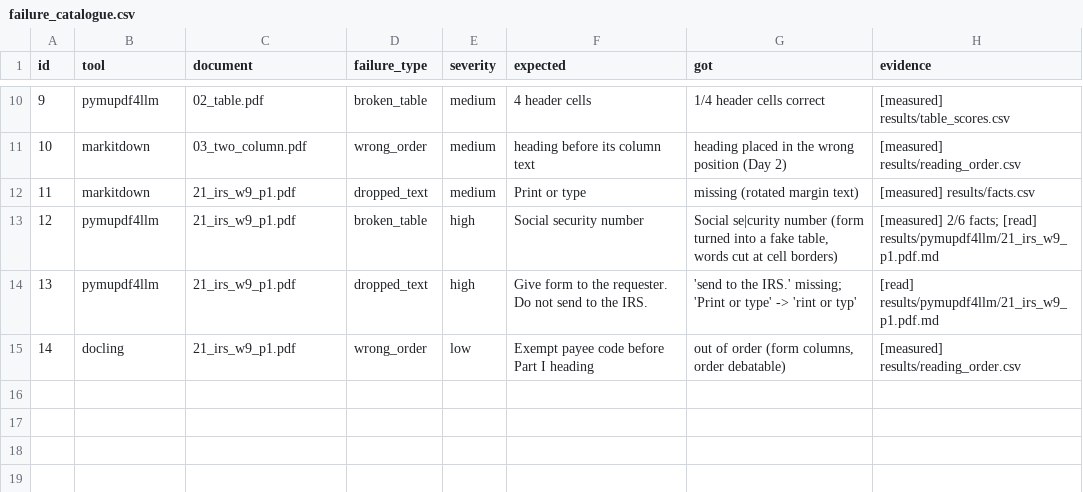
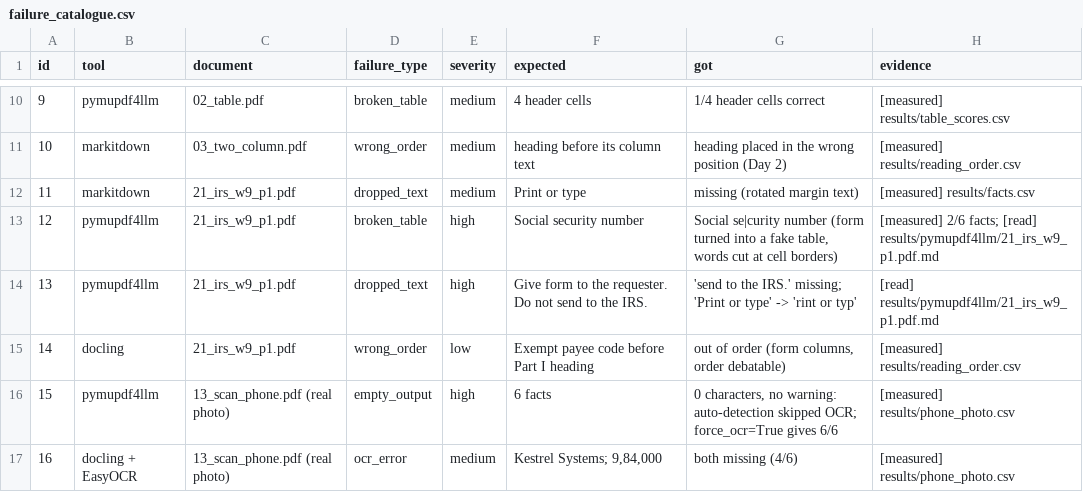
Before and after one commit to Sushmapatil161/doc-parsing-research, a CSV file: results/failure_catalogue.csv, drawn as a sheet; only a part is shown, gaps mark what is left out.

Commit message:
Day 3 Task 2: real phone photo; PyMuPDF4LLM skips OCR silently (0/6), force_ocr fixes it (6/6); routing updated

```diff
--- a/results/failure_catalogue.csv
+++ b/results/failure_catalogue.csv
@@ -15 +15,3 @@ id,tool,document,failure_type,severity,expected,got,evidence
 14,docling,21_irs_w9_p1.pdf,wrong_order,low,Exempt payee code before Part I heading,"out of order (form columns, order debatable)",[measured] results/reading_order.csv
+15,pymupdf4llm,13_scan_phone.pdf (real photo),empty_output,high,6 facts,"0 characters, no warning: auto-detection skipped OCR; force_ocr=True gives 6/6",[measured] results/phone_photo.csv
+16,docling + EasyOCR,13_scan_phone.pdf (real photo),ocr_error,medium,"Kestrel Systems; 9,84,000",both missing (4/6),[measured] results/phone_photo.csv
```
Also changed, not shown: 15 other files.
